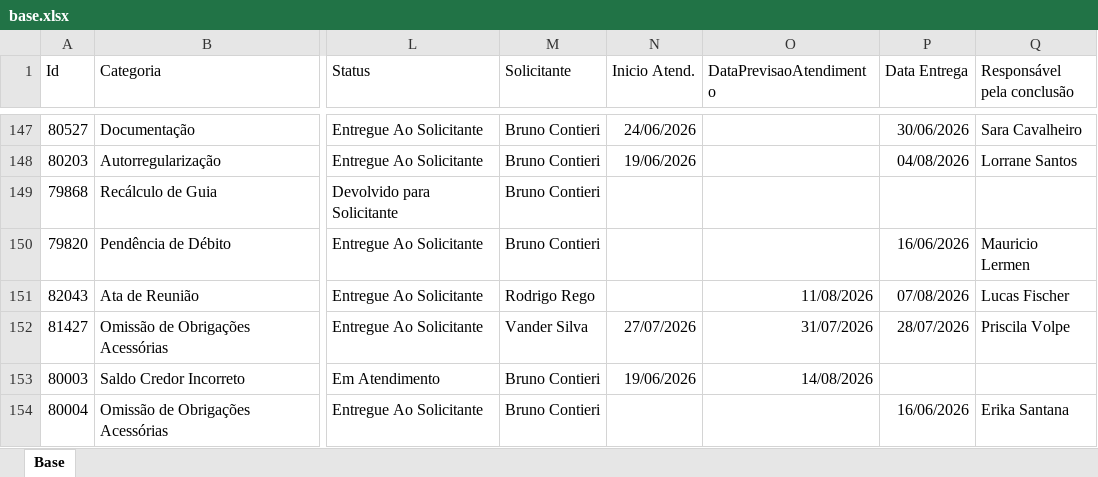
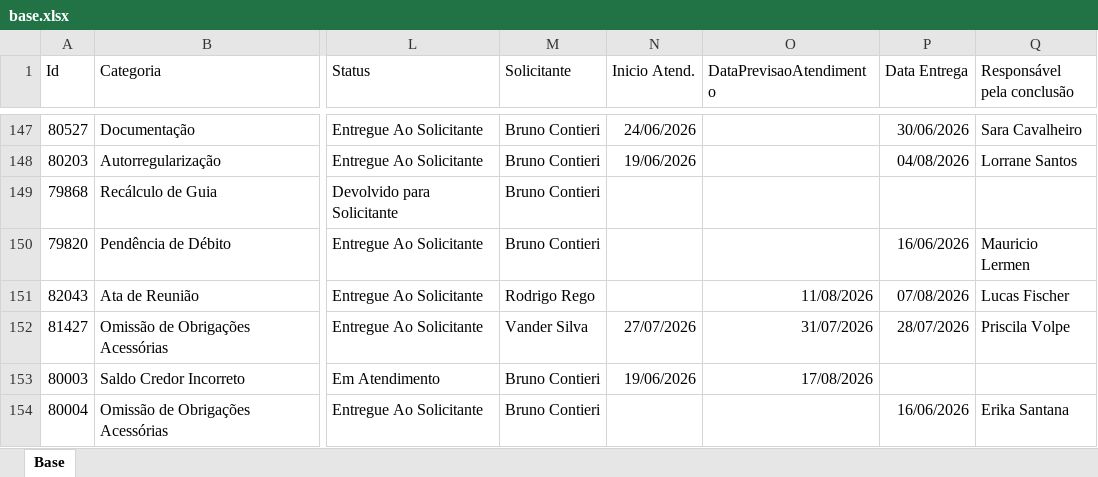
Before and after one commit to Controladoria-MG/Portal-dos-chamados, an Excel workbook: data/base.xlsx, sheet Base, drawn as a sheet; only a part is shown, gaps mark what is left out; values as stored, in another font and other column widths than the file's, no borders; table styles not drawn; the diff covers the shown part only; the diff names each change by its address in the sheet, - before the commit and + after, or states it on an @@ line.

```diff
--- a/data/base.xlsx (sheet Base)
+++ b/data/base.xlsx (sheet Base)
-O153 (DataPrevisaoAtendimento): 14/08/2026
+O153 (DataPrevisaoAtendimento): 17/08/2026
```
Also changed, not shown: 5 added rows, 3 removed rows and 13 edited cells elsewhere in this sheet, 4 other files.
